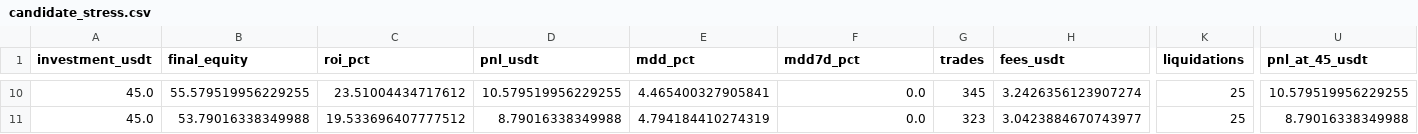
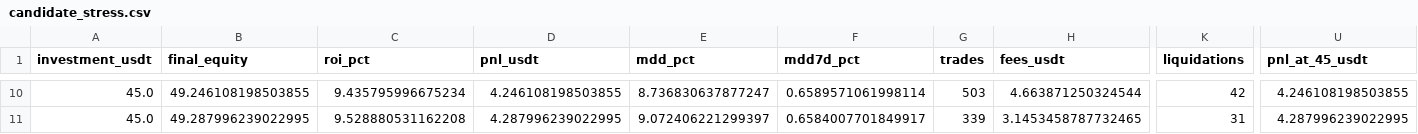
Before and after one commit to miaranarm/binance-grid-optimizer, a CSV file: results/candidate_stress.csv, drawn as a sheet; only a part is shown, gaps mark what is left out; the diff covers the shown part only; the diff names each change by its address in the sheet, - before the commit and + after, or states it on an @@ line.

```diff
--- a/results/candidate_stress.csv
+++ b/results/candidate_stress.csv
-B10 (final_equity): 55.579519956229255
+B10 (final_equity): 49.246108198503855
-C10 (roi_pct): 23.51004434717612
+C10 (roi_pct): 9.435795996675234
-D10 (pnl_usdt): 10.579519956229255
+D10 (pnl_usdt): 4.246108198503855
-E10 (mdd_pct): 4.465400327905841
+E10 (mdd_pct): 8.736830637877247
-F10 (mdd7d_pct): 0.0
+F10 (mdd7d_pct): 0.6589571061998114
-G10 (trades): 345
+G10 (trades): 503
-H10 (fees_usdt): 3.2426356123907274
+H10 (fees_usdt): 4.663871250324544
-K10 (liquidations): 25
+K10 (liquidations): 42
-U10 (pnl_at_45_usdt): 10.579519956229255
+U10 (pnl_at_45_usdt): 4.246108198503855
-B11 (final_equity): 53.79016338349988
+B11 (final_equity): 49.287996239022995
-C11 (roi_pct): 19.533696407777512
+C11 (roi_pct): 9.528880531162208
-D11 (pnl_usdt): 8.79016338349988
+D11 (pnl_usdt): 4.287996239022995
-E11 (mdd_pct): 4.794184410274319
+E11 (mdd_pct): 9.072406221299397
-F11 (mdd7d_pct): 0.0
+F11 (mdd7d_pct): 0.6584007701849917
-G11 (trades): 323
+G11 (trades): 339
-H11 (fees_usdt): 3.0423884670743977
+H11 (fees_usdt): 3.1453458787732465
-K11 (liquidations): 25
+K11 (liquidations): 31
-U11 (pnl_at_45_usdt): 8.79016338349988
+U11 (pnl_at_45_usdt): 4.287996239022995
```
Also changed, not shown: 121 edited cells elsewhere in this file.
